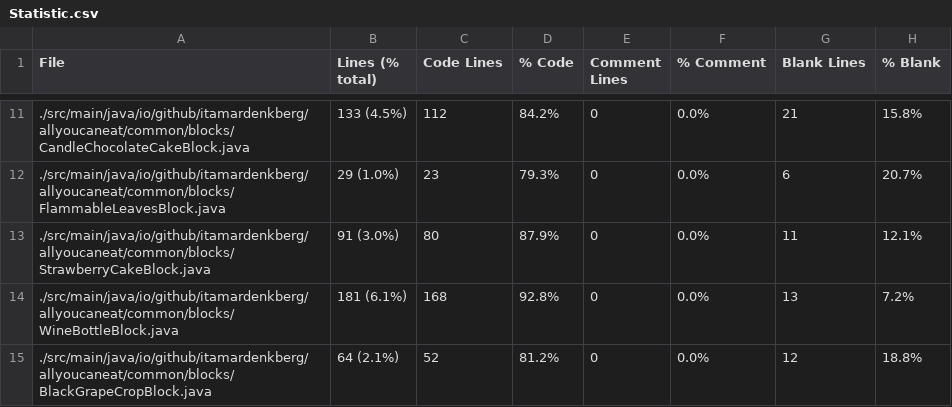
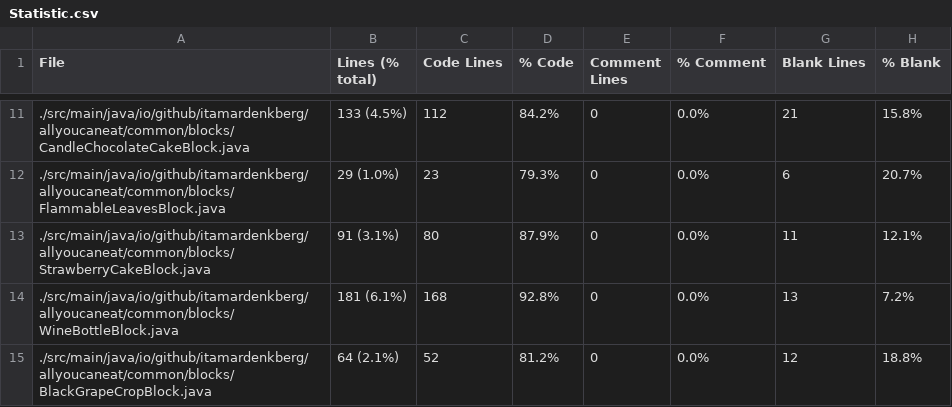
Before and after one commit to ItamarDenkberg/All-You-Can-Eat, a CSV file: Statistic.csv, drawn as a sheet; only a part is shown, gaps mark what is left out; the diff covers the shown part only.

```diff
--- a/Statistic.csv
+++ b/Statistic.csv
@@ -12,3 +12,3 @@ File,Lines (% total),Code Lines,% Code,Comment Lines,% Comment,Blank Lines,% Bla
 ./src/main/java/io/github/itamardenkberg/allyoucaneat/common/blocks/FlammableLeavesBlock.java,29 (1.0%),23,79.3%,0,0.0%,6,20.7%
-./src/main/java/io/github/itamardenkberg/allyoucaneat/common/blocks/StrawberryCakeBlock.java,91 (3.0%),80,87.9%,0,0.0%,11,12.1%
+./src/main/java/io/github/itamardenkberg/allyoucaneat/common/blocks/StrawberryCakeBlock.java,91 (3.1%),80,87.9%,0,0.0%,11,12.1%
 ./src/main/java/io/github/itamardenkberg/allyoucaneat/common/blocks/WineBottleBlock.java,181 (6.1%),168,92.8%,0,0.0%,13,7.2%
```
Also changed, not shown: 1 removed row and 15 edited cells elsewhere in this file, 15 other files.
